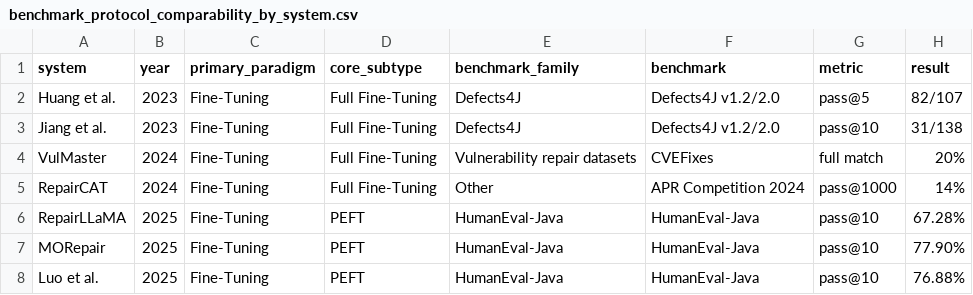
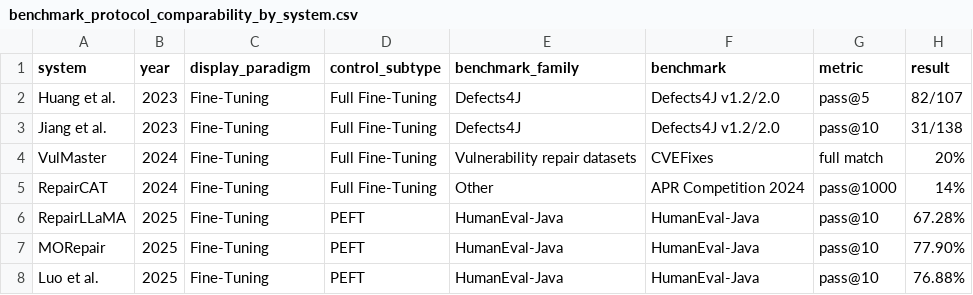
Before and after one commit to GLEAM-Lab/ProgramRepair, a CSV file: artifact/benchmark_protocol_comparability_by_system.csv, drawn as a sheet; only a part is shown; the diff names each change by its address in the sheet, - before the commit and + after, or states it on an @@ line.

```diff
--- a/artifact/benchmark_protocol_comparability_by_system.csv
+++ b/artifact/benchmark_protocol_comparability_by_system.csv
-C1: primary_paradigm
+C1: display_paradigm
-D1: core_subtype
+D1: control_subtype
```
Also changed, not shown: artifact/challenge_evidence_profile.csv, artifact/human_taxonomy_annotation_external_pair.csv, 25 other files.
